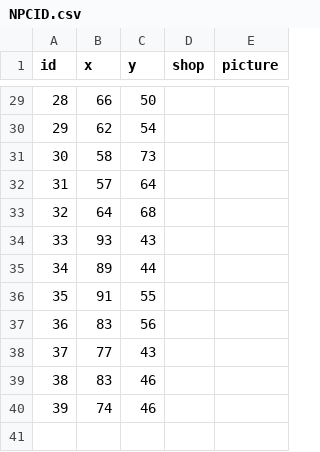
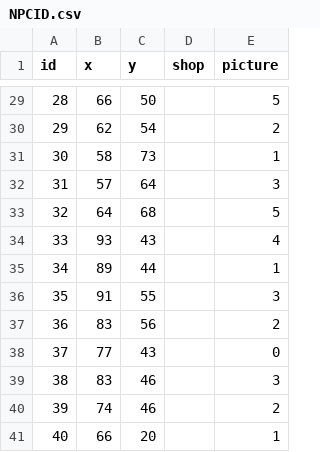
Before and after one commit to Muneeb2002/DDUEksamen, a CSV file: start1/data/NPCID.csv, drawn as a sheet; only a part is shown, gaps mark what is left out; the diff covers the shown part only.

```diff
--- a/start1/data/NPCID.csv
+++ b/start1/data/NPCID.csv
@@ -29,12 +29,13 @@ id,x,y,shop,picture
-28,66,50,,
-29,62,54,,
-30,58,73,,
-31,57,64,,
-32,64,68,,
-33,93,43,,
-34,89,44,,
-35,91,55,,
-36,83,56,,
-37,77,43,,
-38,83,46,,
-39,74,46,,
+28,66,50,,5
+29,62,54,,2
+30,58,73,,1
+31,57,64,,3
+32,64,68,,5
+33,93,43,,4
+34,89,44,,1
+35,91,55,,3
+36,83,56,,2
+37,77,43,,0
+38,83,46,,3
+39,74,46,,2
+40,66,20,,1
```
Also changed, not shown: 1 added row, 1 removed row and 26 edited cells elsewhere in this file, start1/data/NPCSpeech.csv, 9 other files.
